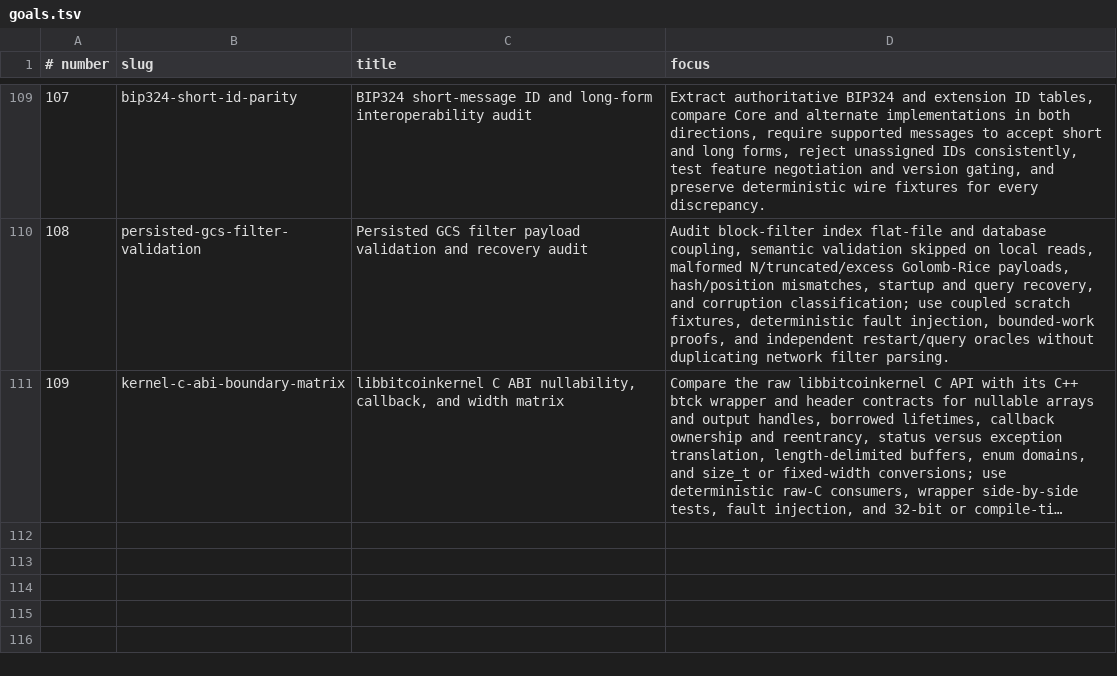
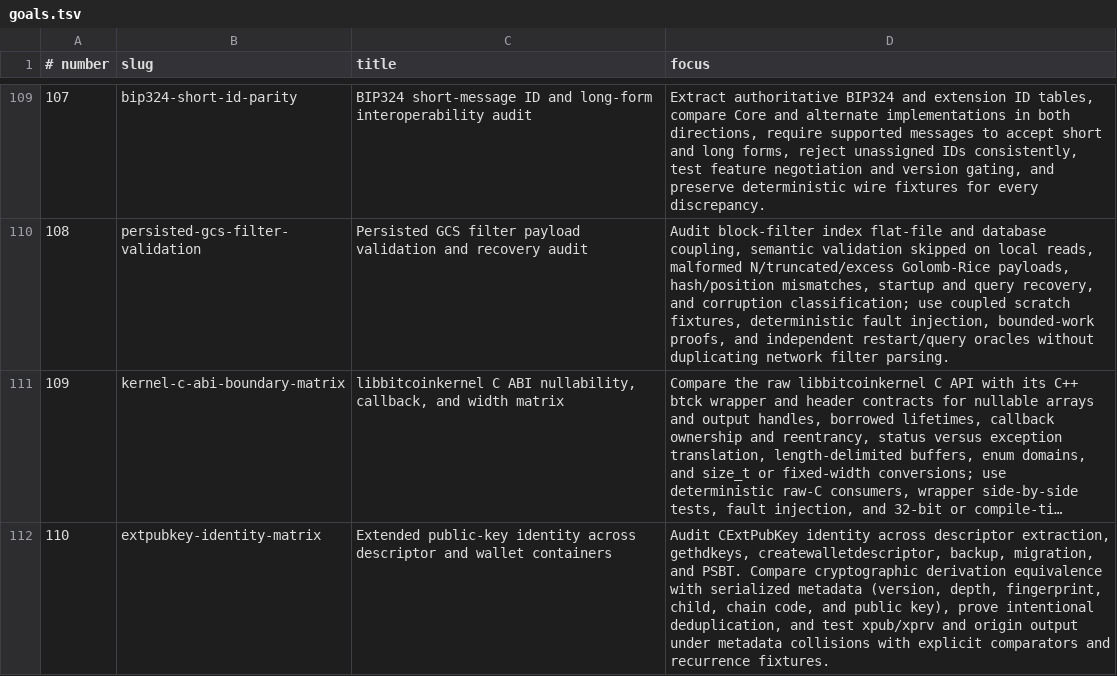
Before and after one commit to l0rinc/bitcoin, a TSV file: agent-goals/goals.tsv, drawn as a sheet; only a part is shown, gaps mark what is left out; long unchanged cells end in …; the diff names each change by its address in the sheet, - before the commit and + after, or states it on an @@ line.

```diff
--- a/agent-goals/goals.tsv
+++ b/agent-goals/goals.tsv
+row 112: 110 | extpubkey-identity-matrix | Extended public-key identity across descriptor and wallet containers | Audit CExtPubKey identity across descriptor extraction, gethdkeys, createwalletdescriptor, backup, migration, and PSBT. Compare cryptographic derivation equivalence with serialized metadata (version, depth, fingerprint, child, chain code, and public key), prove intentional deduplication, and test xpub/xprv and origin output under metadata collisions with explicit comparators and recurrence fixtures.
```
Also changed, not shown: 2 other files.
